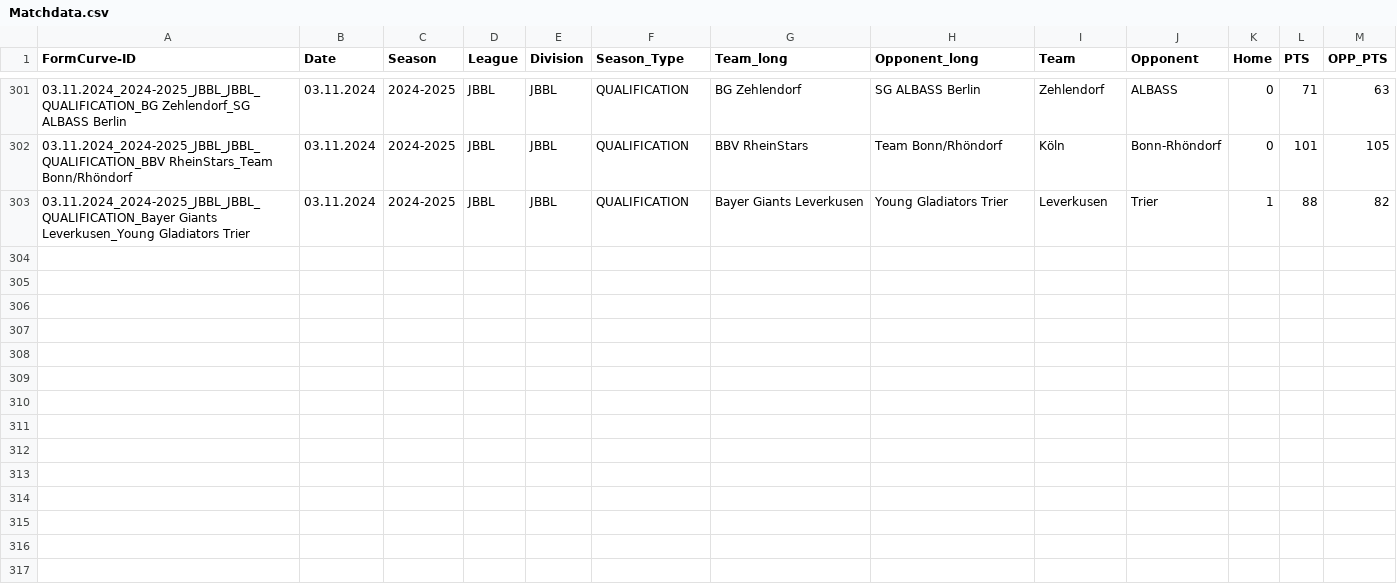
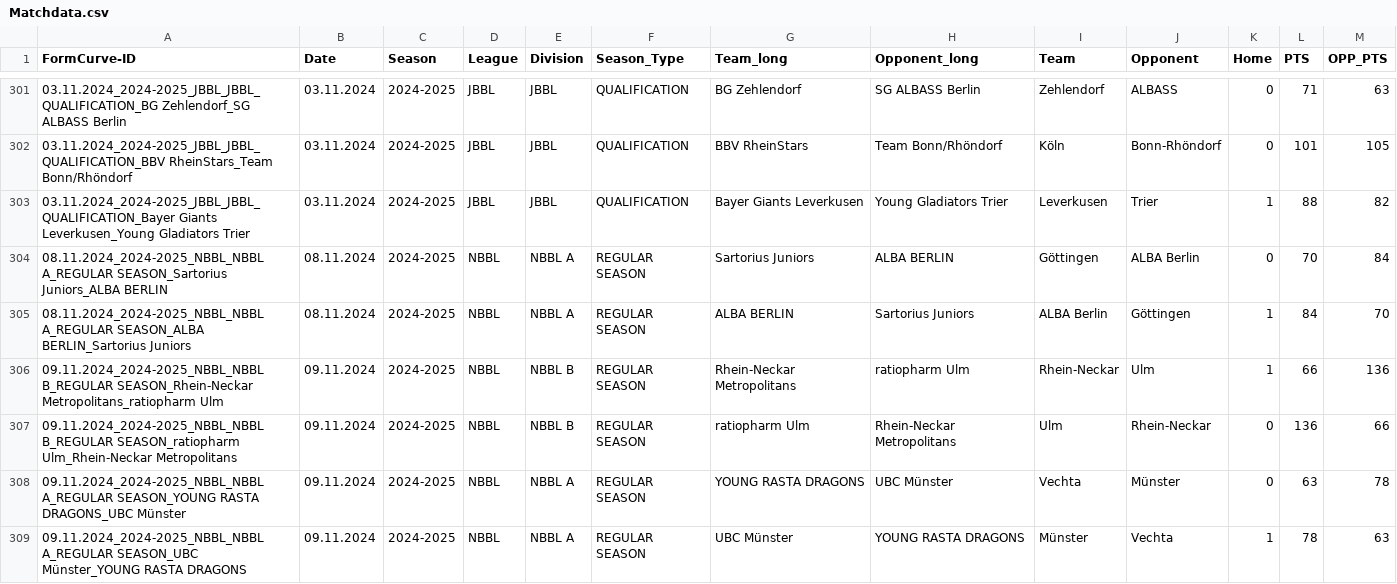
Before and after one commit to Lurppi/basketball-stats, a CSV file: backend/data/Matchdata.csv, drawn as a sheet; only a part is shown, gaps mark what is left out.

```diff
--- a/backend/data/Matchdata.csv
+++ b/backend/data/Matchdata.csv
@@ -303 +303,7 @@
 03.11.2024_2024-2025_JBBL_JBBL_QUALIFICATION_Bayer Giants Leverkusen_Young Gladiators Trier;03.11.2024;2024-2025;JBBL;JBBL;QUALIFICATION;Bayer Giants Leverkusen;Young Gladiators Trier;Leverkusen;Trier;1;88;82
+08.11.2024_2024-2025_NBBL_NBBL A_REGULAR SEASON_Sartorius Juniors_ALBA BERLIN;08.11.2024;2024-2025;NBBL;NBBL A;REGULAR SEASON;Sartorius Juniors;ALBA BERLIN;Göttingen;ALBA Berlin;0;70;84
+08.11.2024_2024-2025_NBBL_NBBL A_REGULAR SEASON_ALBA BERLIN_Sartorius Juniors;08.11.2024;2024-2025;NBBL;NBBL A;REGULAR SEASON;ALBA BERLIN;Sartorius Juniors;ALBA Berlin;Göttingen;1;84;70
+09.11.2024_2024-2025_NBBL_NBBL B_REGULAR SEASON_Rhein-Neckar Metropolitans_ratiopharm Ulm;09.11.2024;2024-2025;NBBL;NBBL B;REGULAR SEASON;Rhein-Neckar Metropolitans;ratiopharm Ulm;Rhein-Neckar;Ulm;1;66;136
+09.11.2024_2024-2025_NBBL_NBBL B_REGULAR SEASON_ratiopharm Ulm_Rhein-Neckar Metropolitans;09.11.2024;2024-2025;NBBL;NBBL B;REGULAR SEASON;ratiopharm Ulm;Rhein-Neckar Metropolitans;Ulm;Rhein-Neckar;0;136;66
+09.11.2024_2024-2025_NBBL_NBBL A_REGULAR SEASON_YOUNG RASTA DRAGONS_UBC Münster;09.11.2024;2024-2025;NBBL;NBBL A;REGULAR SEASON;YOUNG RASTA DRAGONS;UBC Münster;Vechta;Münster;0;63;78
+09.11.2024_2024-2025_NBBL_NBBL A_REGULAR SEASON_UBC Münster_YOUNG RASTA DRAGONS;09.11.2024;2024-2025;NBBL;NBBL A;REGULAR SEASON;UBC Münster;YOUNG RASTA DRAGONS;Münster;Vechta;1;78;63
```
Also changed, not shown: backend/data/TEAMS.csv.
